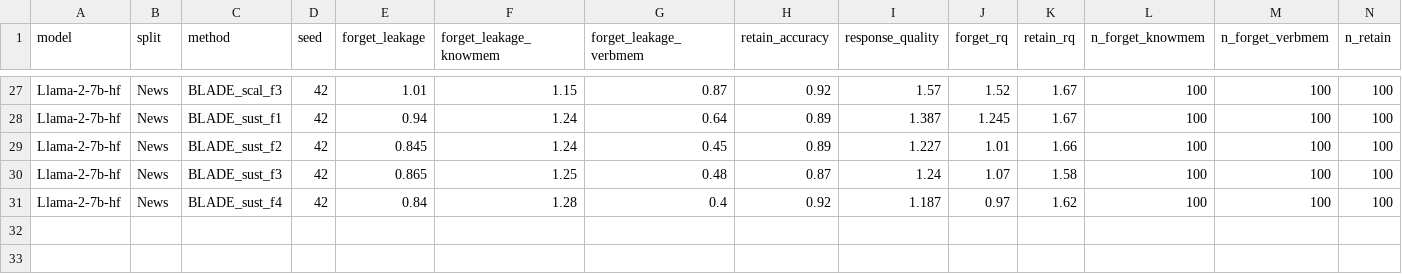
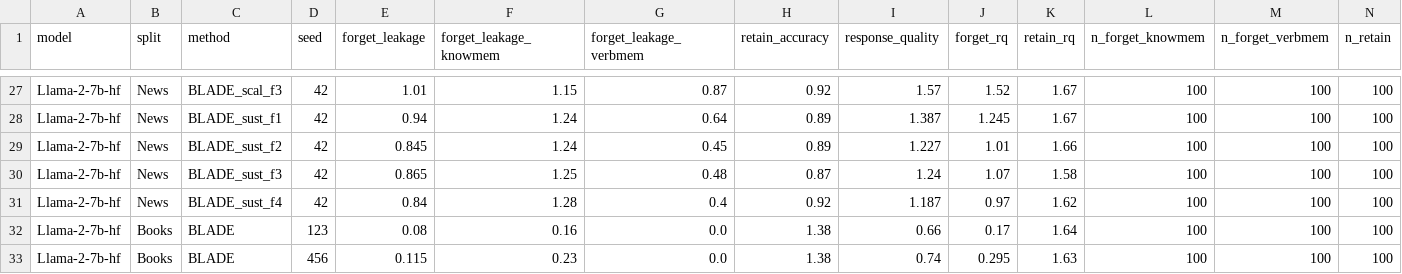
Before and after one commit to tzpranto/open-unlearning, a CSV file: results/muse_llm_judge.csv, drawn as a sheet; only a part is shown, gaps mark what is left out.

```diff
--- a/results/muse_llm_judge.csv
+++ b/results/muse_llm_judge.csv
@@ -31 +31,3 @@ Llama-2-7b-hf,News,BLADE_sust_f3,42,0.865,1.25,0.48,0.87,1.24,1.07,1.58,100,100,
 Llama-2-7b-hf,News,BLADE_sust_f4,42,0.84,1.28,0.4,0.92,1.187,0.97,1.62,100,100,100
+Llama-2-7b-hf,Books,BLADE,123,0.08,0.16,0.0,1.38,0.66,0.17,1.64,100,100,100
+Llama-2-7b-hf,Books,BLADE,456,0.115,0.23,0.0,1.38,0.74,0.295,1.63,100,100,100
```
Also changed, not shown: 4 other files.
